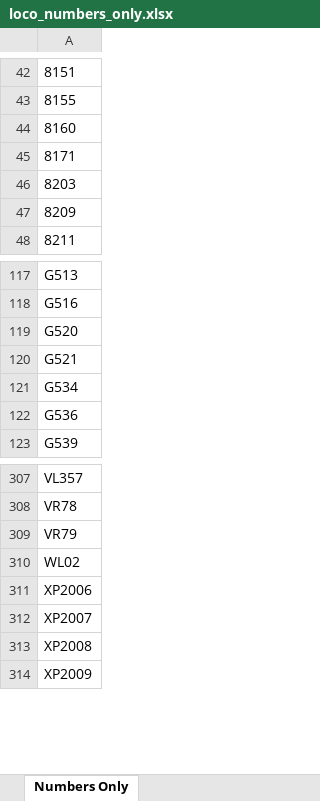
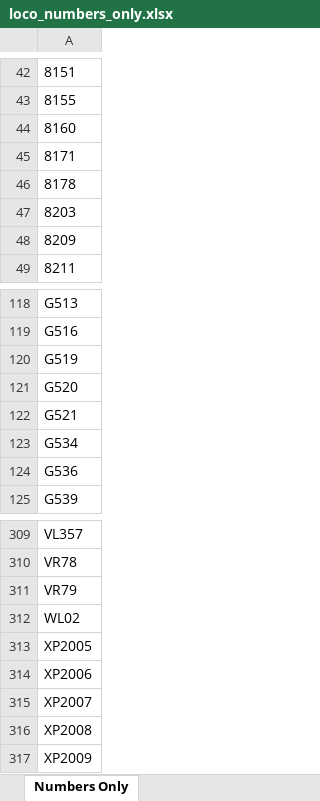
Before and after one commit to grahame21/railops-backend, an Excel workbook: static/downloads/loco_numbers_only.xlsx, sheet Numbers Only, drawn as a sheet; only a part is shown, gaps mark what is left out; values as stored, in another font and other column widths than the file's, no borders; the diff names each change by its address in the sheet, - before the commit and + after, or states it on an @@ line.

```diff
--- a/static/downloads/loco_numbers_only.xlsx (sheet Numbers Only)
+++ b/static/downloads/loco_numbers_only.xlsx (sheet Numbers Only)
+row 46: 8178
+row 120: G519
+row 313: XP2005
```
Also changed, not shown: static/downloads/loco_database.xlsx, 11 other files.
